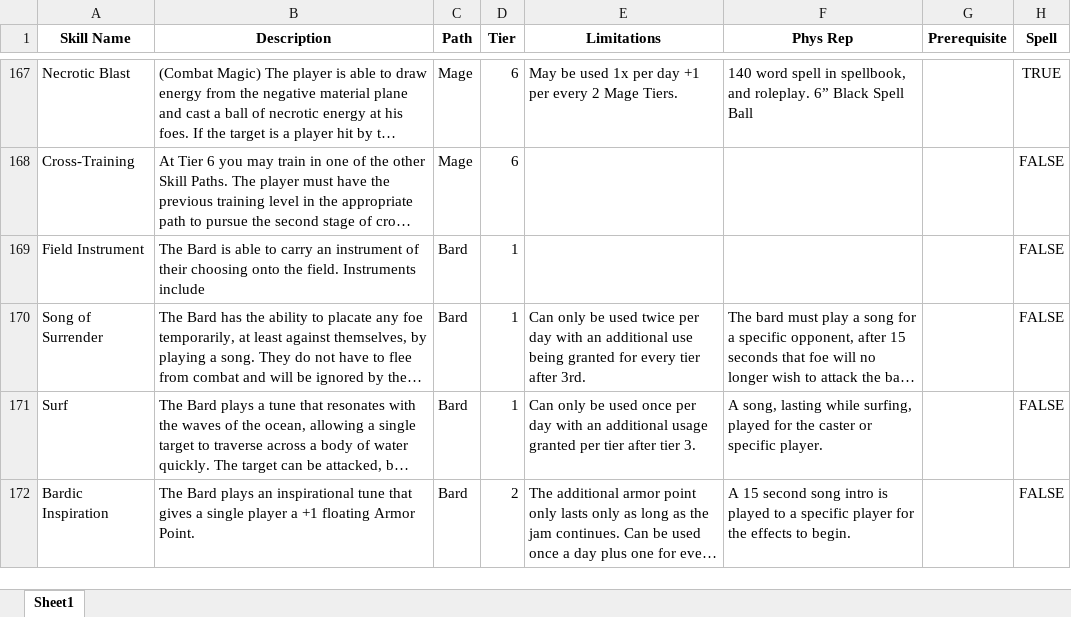
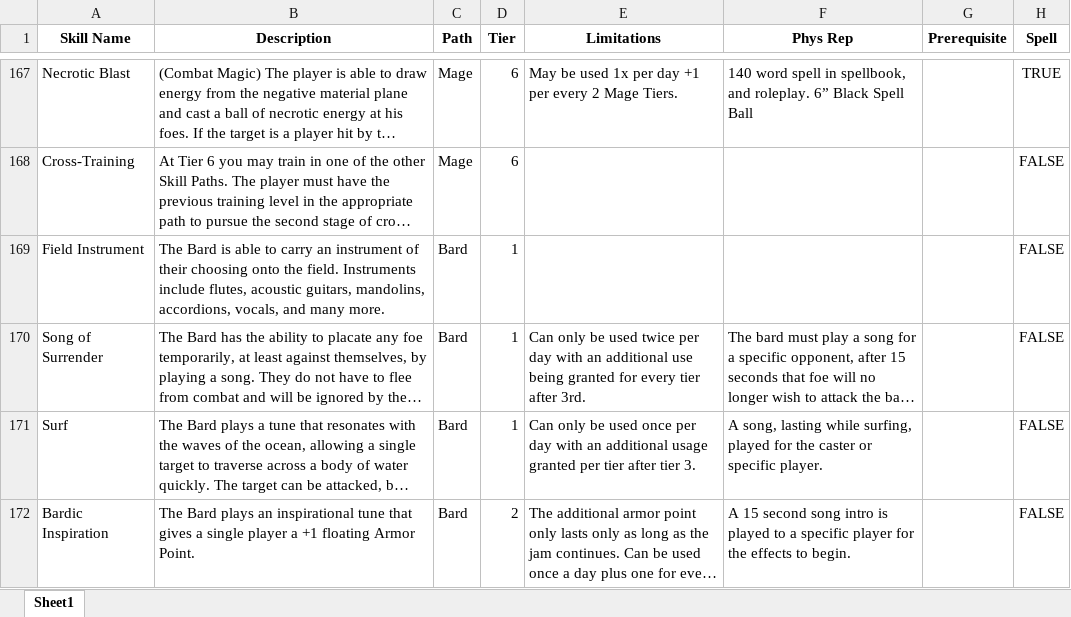
Before and after one commit to ntdens/la-character-sheet, an Excel workbook: Skills_Table.xlsx, sheet Sheet1, drawn as a sheet; only a part is shown, gaps mark what is left out; long unchanged cells end in …; values as stored, in another font and other column widths than the file's, no borders; the diff names each change by its address in the sheet, - before the commit and + after, or states it on an @@ line.

```diff
--- a/Skills_Table.xlsx (sheet Sheet1)
+++ b/Skills_Table.xlsx (sheet Sheet1)
-B169 (Description): …Instruments include
+B169 (Description): …Instruments include flutes, acoustic guitars, mandolins, accordions, vocals, and many more.
```
Also changed, not shown: 2 other files.
